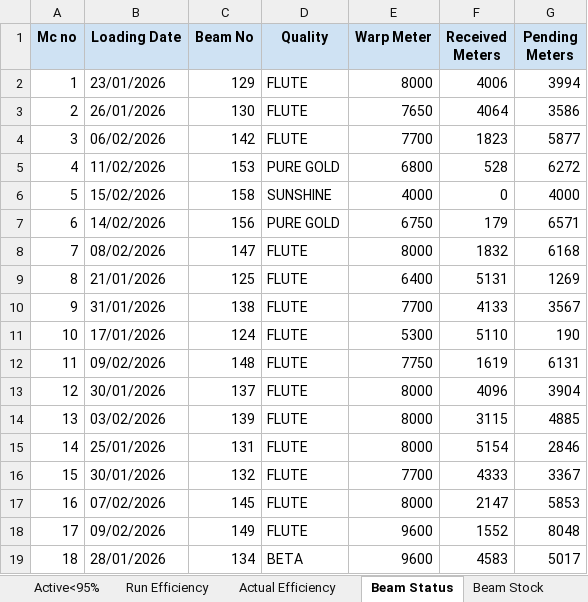
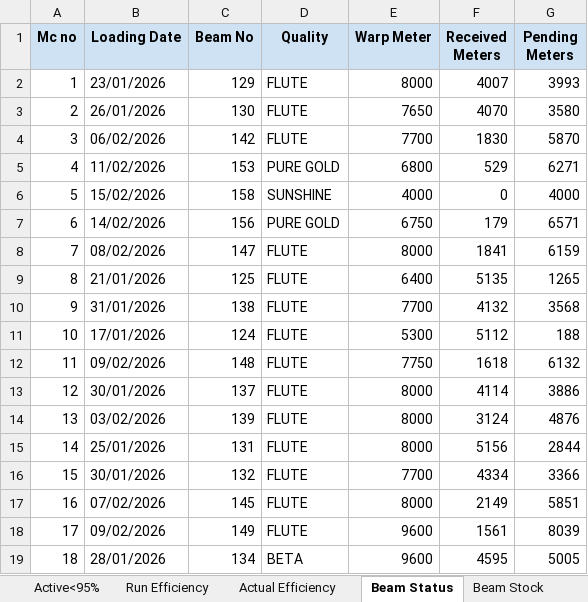
Before and after one commit to avishiki/TexWeaves, an Excel workbook: Waterjet Efficiency Shiftwise.xlsx, sheet Beam Status, drawn as a sheet; only a part is shown; values as stored, in another font and other column widths than the file's, no borders; the diff covers the shown part only; the diff names each change by its address in the sheet, - before the commit and + after, or states it on an @@ line.

```diff
--- a/Waterjet Efficiency Shiftwise.xlsx (sheet Beam Status)
+++ b/Waterjet Efficiency Shiftwise.xlsx (sheet Beam Status)
-F2 (Received Meters): 4006
+F2 (Received Meters): 4007
-G2 (Pending Meters): 3994
+G2 (Pending Meters): 3993
-F3 (Received Meters): 4064
+F3 (Received Meters): 4070
-G3 (Pending Meters): 3586
+G3 (Pending Meters): 3580
-F4 (Received Meters): 1823
+F4 (Received Meters): 1830
-G4 (Pending Meters): 5877
+G4 (Pending Meters): 5870
-F5 (Received Meters): 528
+F5 (Received Meters): 529
-G5 (Pending Meters): 6272
+G5 (Pending Meters): 6271
-F8 (Received Meters): 1832
+F8 (Received Meters): 1841
-G8 (Pending Meters): 6168
+G8 (Pending Meters): 6159
-F9 (Received Meters): 5131
+F9 (Received Meters): 5135
-G9 (Pending Meters): 1269
+G9 (Pending Meters): 1265
-F10 (Received Meters): 4133
+F10 (Received Meters): 4132
-G10 (Pending Meters): 3567
+G10 (Pending Meters): 3568
-F11 (Received Meters): 5110
+F11 (Received Meters): 5112
-G11 (Pending Meters): 190
+G11 (Pending Meters): 188
-F12 (Received Meters): 1619
+F12 (Received Meters): 1618
-G12 (Pending Meters): 6131
+G12 (Pending Meters): 6132
-F13 (Received Meters): 4096
+F13 (Received Meters): 4114
-G13 (Pending Meters): 3904
+G13 (Pending Meters): 3886
-F14 (Received Meters): 3115
+F14 (Received Meters): 3124
-G14 (Pending Meters): 4885
+G14 (Pending Meters): 4876
-F15 (Received Meters): 5154
+F15 (Received Meters): 5156
-G15 (Pending Meters): 2846
+G15 (Pending Meters): 2844
-F16 (Received Meters): 4333
+F16 (Received Meters): 4334
-G16 (Pending Meters): 3367
+G16 (Pending Meters): 3366
-F17 (Received Meters): 2147
+F17 (Received Meters): 2149
-G17 (Pending Meters): 5853
+G17 (Pending Meters): 5851
-F18 (Received Meters): 1552
+F18 (Received Meters): 1561
-G18 (Pending Meters): 8048
+G18 (Pending Meters): 8039
-F19 (Received Meters): 4583
+F19 (Received Meters): 4595
-G19 (Pending Meters): 5017
+G19 (Pending Meters): 5005
```
Also changed, not shown: 14 edited cells elsewhere in this sheet, sheet Key Takeaways, sheet Beam Stock, 1 other file.
